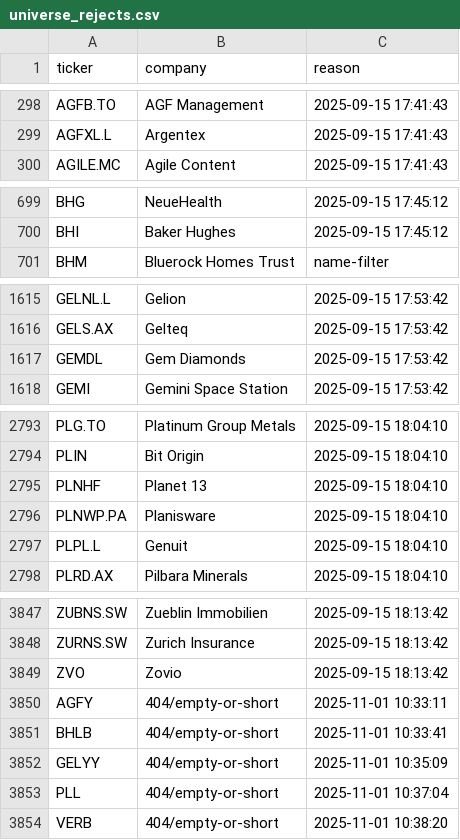
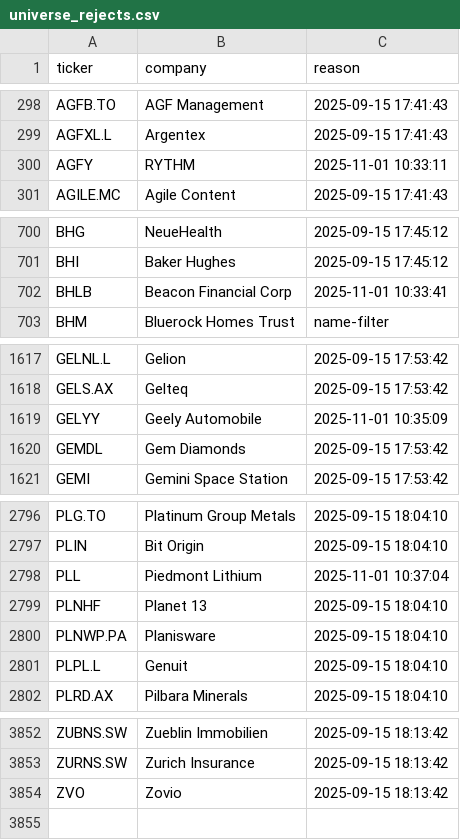
Before and after one commit to andrei1234D/GPT5, a CSV file: data/universe_rejects.csv, drawn as a sheet; only a part is shown, gaps mark what is left out; removed rows and columns are numbered as before the commit, all else as after; the diff covers the shown part only; the diff names each change by its address in the sheet, - before the commit and + after, or states it on an @@ line.

```diff
--- a/data/universe_rejects.csv
+++ b/data/universe_rejects.csv
+row 300: AGFY | RYTHM | 2025-11-01 10:33:11
+row 702: BHLB | Beacon Financial Corp | 2025-11-01 10:33:41
+row 1619: GELYY | Geely Automobile | 2025-11-01 10:35:09
+row 2798: PLL | Piedmont Lithium | 2025-11-01 10:37:04
-row 3850: AGFY | 404/empty-or-short | 2025-11-01 10:33:11
-row 3851: BHLB | 404/empty-or-short | 2025-11-01 10:33:41
-row 3852: GELYY | 404/empty-or-short | 2025-11-01 10:35:09
-row 3853: PLL | 404/empty-or-short | 2025-11-01 10:37:04
-row 3854: VERB | 404/empty-or-short | 2025-11-01 10:38:20
```
Also changed, not shown: 1 added row elsewhere in this file, data/stage1_kept.csv, data/stage2_merged.csv.
